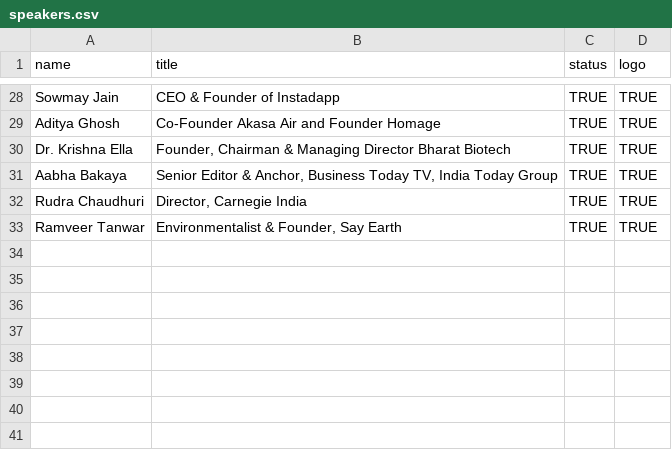
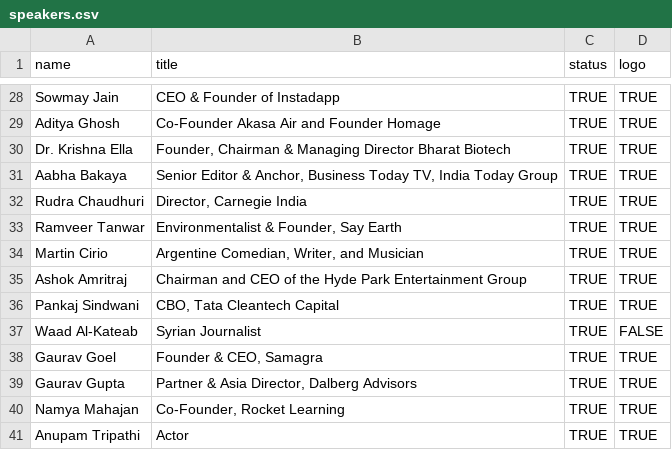
Before and after one commit to curious-gurbir/HPAIR-ACONF-2022-Landing-Page, a CSV file: data/speakers.csv, drawn as a sheet; only a part is shown, gaps mark what is left out; the diff names each change by its address in the sheet, - before the commit and + after, or states it on an @@ line.

```diff
--- a/data/speakers.csv
+++ b/data/speakers.csv
+row 34: Martin Cirio | Argentine Comedian, Writer, and Musician | TRUE | TRUE
+row 35: Ashok Amritraj | Chairman and CEO of the Hyde Park Entertainment Group | TRUE | TRUE
+row 36: Pankaj Sindwani | CBO, Tata Cleantech Capital | TRUE | TRUE
+row 37: Waad Al-Kateab | Syrian Journalist | TRUE | FALSE
+row 38: Gaurav Goel | Founder & CEO, Samagra | TRUE | TRUE
+row 39: Gaurav Gupta | Partner & Asia Director, Dalberg Advisors | TRUE | TRUE
+row 40: Namya Mahajan | Co-Founder, Rocket Learning | TRUE | TRUE
+row 41: Anupam Tripathi | Actor | TRUE | TRUE
```
Also changed, not shown: 18 other files.
